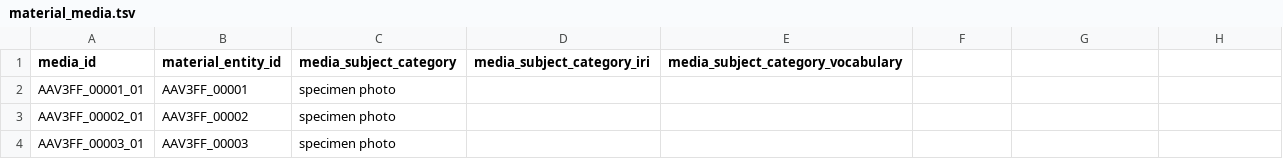
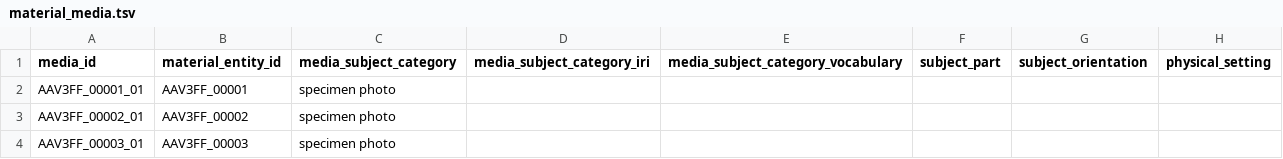
Before and after one commit to ymgan/dwc-dp-examples, a TSV file: survey/broke-west-fish/output_data/material_media.tsv, drawn as a sheet; only a part is shown; the diff names each change by its address in the sheet, - before the commit and + after, or states it on an @@ line.

```diff
--- a/survey/broke-west-fish/output_data/material_media.tsv
+++ b/survey/broke-west-fish/output_data/material_media.tsv
-F1: (empty)
+F1: subject_part
-G1: (empty)
+G1: subject_orientation
-H1: (empty)
+H1: physical_setting
```
Also changed, not shown: survey/broke-west-fish/output_data/event.tsv, survey/broke-west-fish/output_data/event_assertion.tsv, 28 other files.
